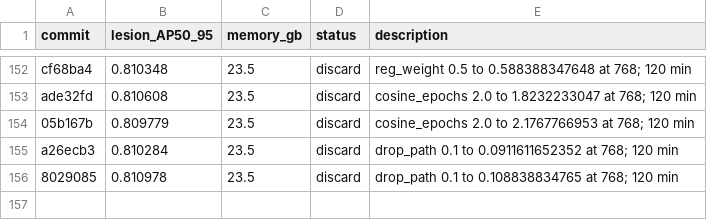
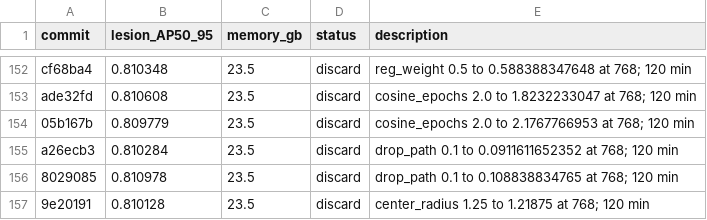
Before and after one commit to SCU-MILAB/AIBUS-CODE, a TSV file: distill/det_vjepa/results.tsv, drawn as a sheet; only a part is shown, gaps mark what is left out.

Commit message:
research(results): autoresearch_oct7_h155_center_radius_1p21875

```diff
--- a/distill/det_vjepa/results.tsv
+++ b/distill/det_vjepa/results.tsv
@@ -156 +156,2 @@ a26ecb3	0.810284	23.5	discard	drop_path 0.1 to 0.0911611652352 at 768; 120 min
 8029085	0.810978	23.5	discard	drop_path 0.1 to 0.108838834765 at 768; 120 min
+9e20191	0.810128	23.5	discard	center_radius 1.25 to 1.21875 at 768; 120 min
```
Also changed, not shown: 1 other file.
